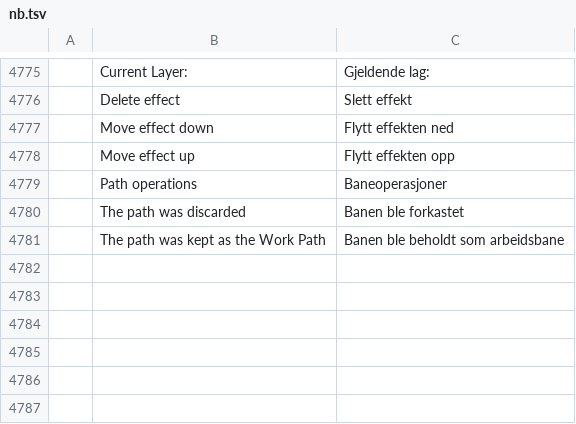
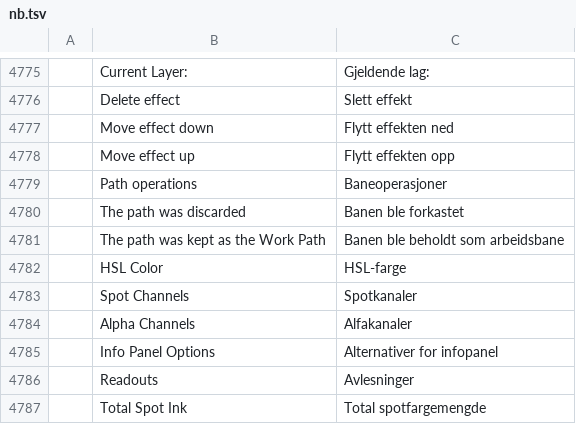
Before and after one commit to ingling/photocraft, a TSV file: crates/ui-egui/src/i18n/nb.tsv, drawn as a sheet; only a part is shown, gaps mark what is left out; the diff names each change by its address in the sheet, - before the commit and + after, or states it on an @@ line.

```diff
--- a/crates/ui-egui/src/i18n/nb.tsv
+++ b/crates/ui-egui/src/i18n/nb.tsv
+row 4782:  | HSL Color | HSL-farge
+row 4783:  | Spot Channels | Spotkanaler
+row 4784:  | Alpha Channels | Alfakanaler
+row 4785:  | Info Panel Options | Alternativer for infopanel
+row 4786:  | Readouts | Avlesninger
+row 4787:  | Total Spot Ink | Total spotfargemengde
```
Also changed, not shown: crates/ui-egui/src/i18n/ar.tsv, crates/ui-egui/src/i18n/da.tsv, 2 other files.
